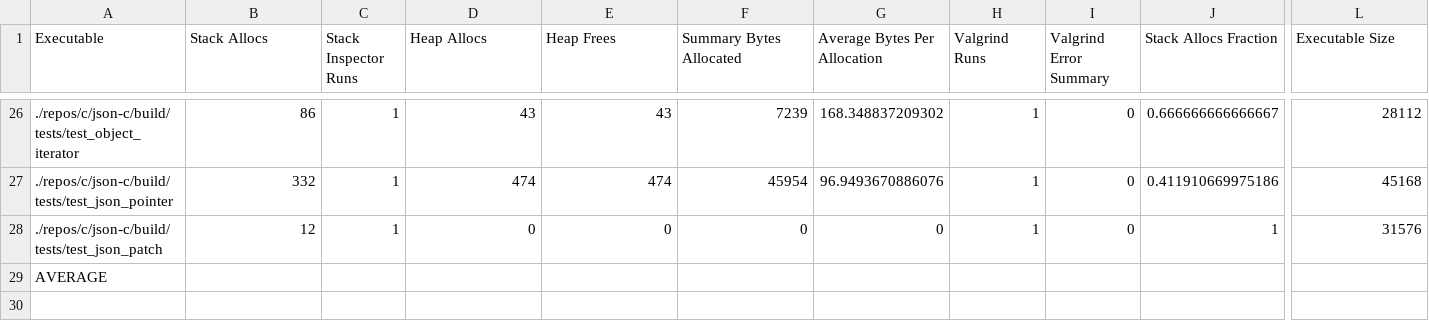
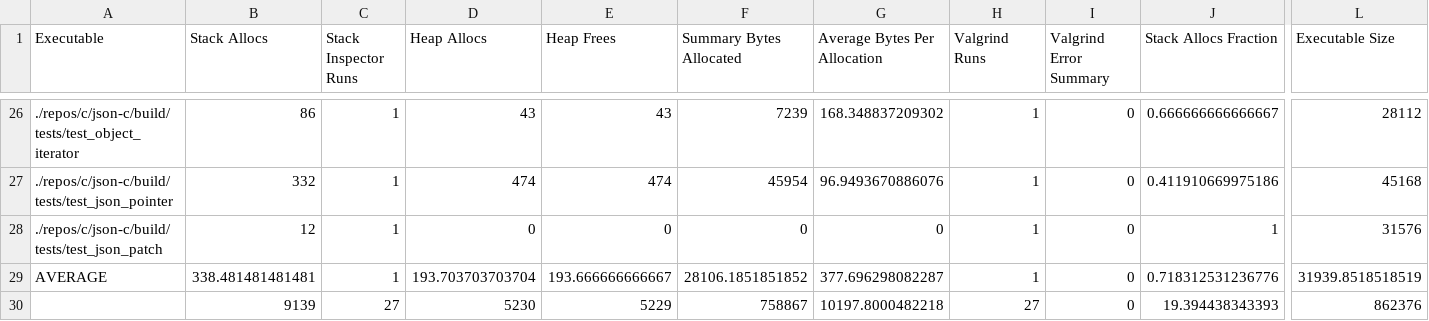
Before and after one commit to c71n93/alloc-inspector, a CSV file: results/c/json-c.csv, drawn as a sheet; only a part is shown, gaps mark what is left out; rows hold the shown columns only; the diff covers the shown part only; the diff names each change by its address in the sheet, - before the commit and + after, or states it on an @@ line.

```diff
--- a/results/c/json-c.csv
+++ b/results/c/json-c.csv
-B29 (Stack Allocs): (empty)
+B29 (Stack Allocs): 338.481481481481
-C29 (Stack Inspector Runs): (empty)
+C29 (Stack Inspector Runs): 1
-D29 (Heap Allocs): (empty)
+D29 (Heap Allocs): 193.703703703704
-E29 (Heap Frees): (empty)
+E29 (Heap Frees): 193.666666666667
-F29 (Summary Bytes Allocated): (empty)
+F29 (Summary Bytes Allocated): 28106.1851851852
-G29 (Average Bytes Per Allocation): (empty)
+G29 (Average Bytes Per Allocation): 377.696298082287
-H29 (Valgrind Runs): (empty)
+H29 (Valgrind Runs): 1
-I29 (Valgrind Error Summary): (empty)
+I29 (Valgrind Error Summary): 0
-J29 (Stack Allocs Fraction): (empty)
+J29 (Stack Allocs Fraction): 0.718312531236776
-L29 (Executable Size): (empty)
+L29 (Executable Size): 31939.8518518519
+row 30:  | 9139 | 27 | 5230 | 5229 | 758867 | 10197.8000482218 | 27 | 0 | 19.394438343393 | 862376
```
Also changed, not shown: 1 edited cell elsewhere in this file, results/c++/final.csv, results/c++/fmt.csv, 4 other files.
